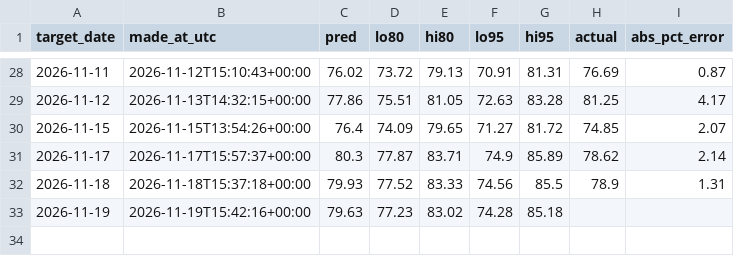
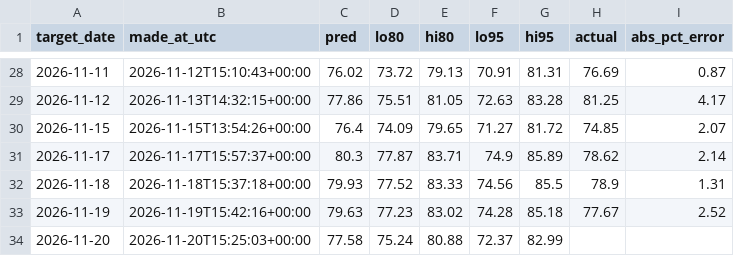
Before and after one commit to anshajshukla/Load-Forecasting, a CSV file: reports/live/forecasts.csv, drawn as a sheet; only a part is shown, gaps mark what is left out.

```diff
--- a/reports/live/forecasts.csv
+++ b/reports/live/forecasts.csv
@@ -32,2 +32,3 @@ target_date,made_at_utc,pred,lo80,hi80,lo95,hi95,actual,abs_pct_error
 2026-11-18,2026-11-18T15:37:18+00:00,79.93,77.52,83.33,74.56,85.5,78.9,1.31
-2026-11-19,2026-11-19T15:42:16+00:00,79.63,77.23,83.02,74.28,85.18,,
+2026-11-19,2026-11-19T15:42:16+00:00,79.63,77.23,83.02,74.28,85.18,77.67,2.52
+2026-11-20,2026-11-20T15:25:03+00:00,77.58,75.24,80.88,72.37,82.99,,
```
Also changed, not shown: data/posoco/delhi_daily.csv, 1 other file.
